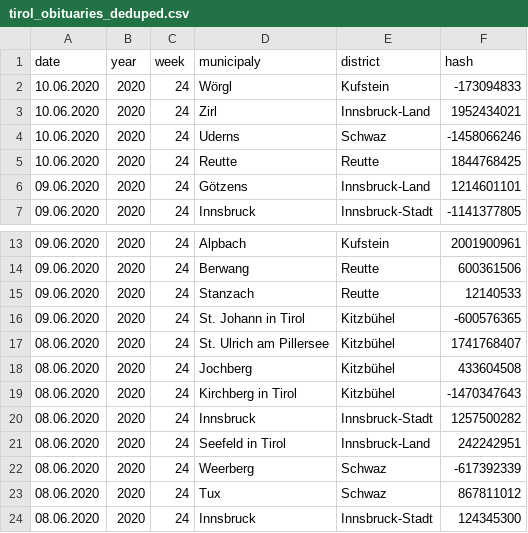
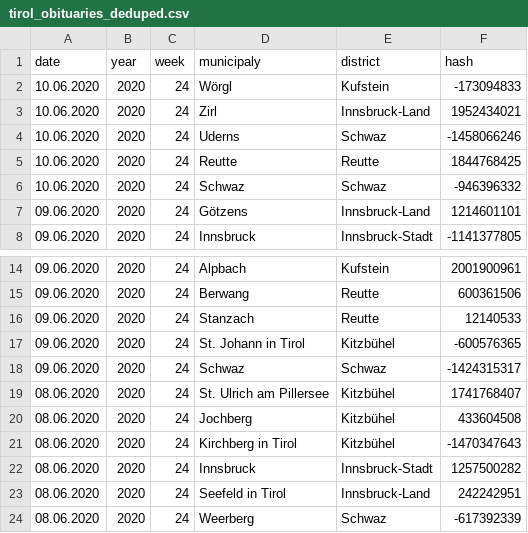
Before and after one commit to walterra/covid-19-tirol-ds, a CSV file: data/tirol_obituaries_deduped.csv, drawn as a sheet; only a part is shown, gaps mark what is left out; the shorter side is filled out with more unchanged rows.

```diff
--- a/data/tirol_obituaries_deduped.csv
+++ b/data/tirol_obituaries_deduped.csv
@@ -5,2 +5,3 @@ date,year,week,municipaly,district,hash
 10.06.2020,2020,24,Reutte,Reutte,1844768425
+10.06.2020,2020,24,Schwaz,Schwaz,-946396332
 09.06.2020,2020,24,Götzens,Innsbruck-Land,1214601101
@@ -16,2 +17,3 @@ date,year,week,municipaly,district,hash
 09.06.2020,2020,24,St. Johann in Tirol,Kitzbühel,-600576365
+09.06.2020,2020,24,Schwaz,Schwaz,-1424315317
 08.06.2020,2020,24,St. Ulrich am Pillersee,Kitzbühel,1741768407
```
Also changed, not shown: data/tirol_obituaries_deduped_weekly_outlier_detection_features.csv, 6 other files.
